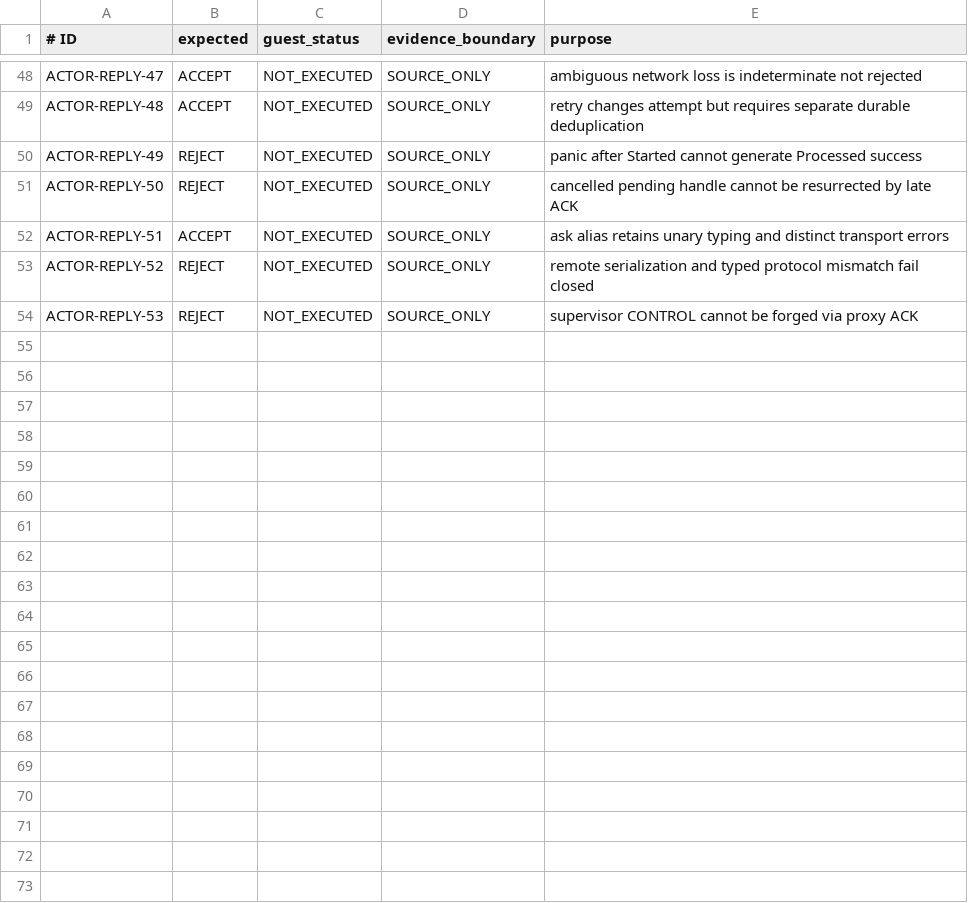
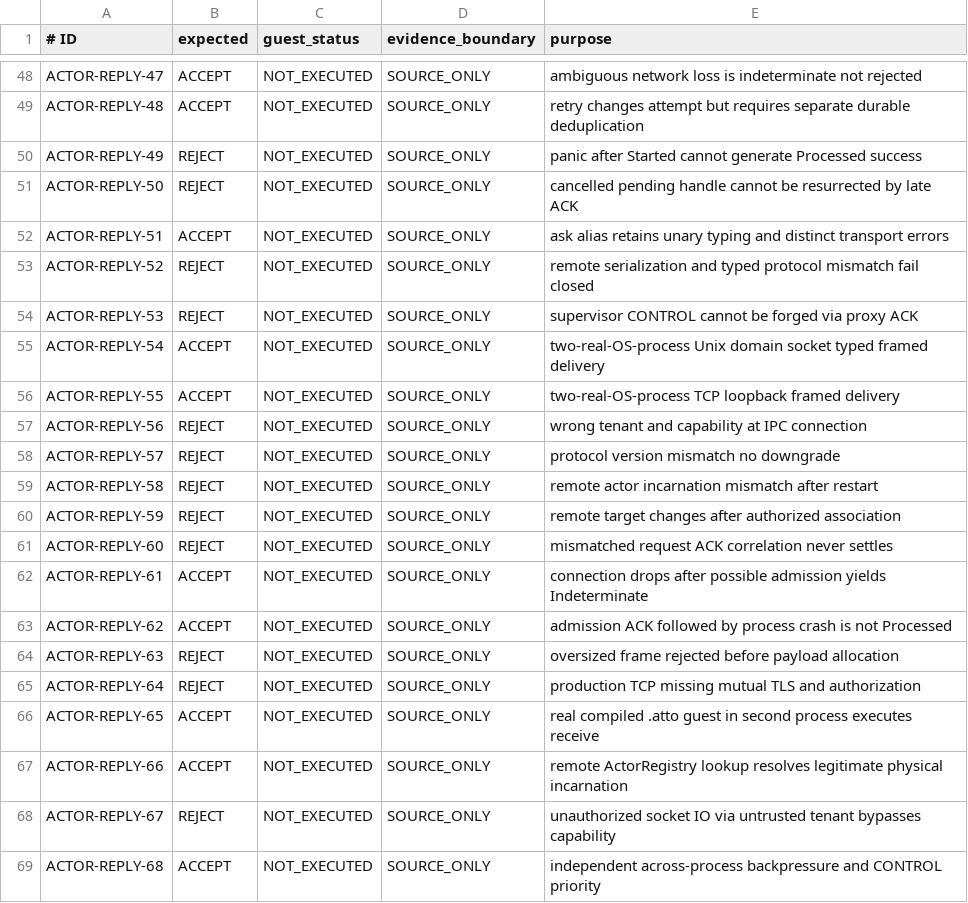
Before and after one commit to atto-lang/atto-platform-conformance, a TSV file: contracts/typed-actor-reply-v1.tsv, drawn as a sheet; only a part is shown, gaps mark what is left out; the diff names each change by its address in the sheet, - before the commit and + after, or states it on an @@ line.

Commit message:
conformance(actor): inventory two-process IPC and remote guest proof cases

```diff
--- a/contracts/typed-actor-reply-v1.tsv
+++ b/contracts/typed-actor-reply-v1.tsv
+row 55: ACTOR-REPLY-54 | ACCEPT | NOT_EXECUTED | SOURCE_ONLY | two-real-OS-process Unix domain socket typed framed delivery
+row 56: ACTOR-REPLY-55 | ACCEPT | NOT_EXECUTED | SOURCE_ONLY | two-real-OS-process TCP loopback framed delivery
+row 57: ACTOR-REPLY-56 | REJECT | NOT_EXECUTED | SOURCE_ONLY | wrong tenant and capability at IPC connection
+row 58: ACTOR-REPLY-57 | REJECT | NOT_EXECUTED | SOURCE_ONLY | protocol version mismatch no downgrade
+row 59: ACTOR-REPLY-58 | REJECT | NOT_EXECUTED | SOURCE_ONLY | remote actor incarnation mismatch after restart
+row 60: ACTOR-REPLY-59 | REJECT | NOT_EXECUTED | SOURCE_ONLY | remote target changes after authorized association
+row 61: ACTOR-REPLY-60 | REJECT | NOT_EXECUTED | SOURCE_ONLY | mismatched request ACK correlation never settles
+row 62: ACTOR-REPLY-61 | ACCEPT | NOT_EXECUTED | SOURCE_ONLY | connection drops after possible admission yields Indeterminate
+row 63: ACTOR-REPLY-62 | ACCEPT | NOT_EXECUTED | SOURCE_ONLY | admission ACK followed by process crash is not Processed
+row 64: ACTOR-REPLY-63 | REJECT | NOT_EXECUTED | SOURCE_ONLY | oversized frame rejected before payload allocation
+row 65: ACTOR-REPLY-64 | REJECT | NOT_EXECUTED | SOURCE_ONLY | production TCP missing mutual TLS and authorization
+row 66: ACTOR-REPLY-65 | ACCEPT | NOT_EXECUTED | SOURCE_ONLY | real compiled .atto guest in second process executes receive
+row 67: ACTOR-REPLY-66 | ACCEPT | NOT_EXECUTED | SOURCE_ONLY | remote ActorRegistry lookup resolves legitimate physical incarnation
+row 68: ACTOR-REPLY-67 | REJECT | NOT_EXECUTED | SOURCE_ONLY | unauthorized socket IO via untrusted tenant bypasses capability
+row 69: ACTOR-REPLY-68 | ACCEPT | NOT_EXECUTED | SOURCE_ONLY | independent across-process backpressure and CONTROL priority
```
